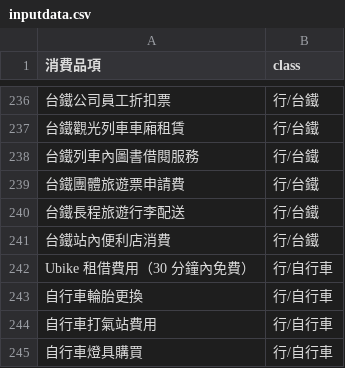
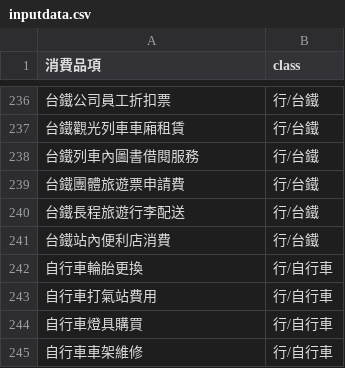
Before and after one commit to ChrisLinCode/train_model, a CSV file: src/main/resources/inputdata.csv, drawn as a sheet; only a part is shown, gaps mark what is left out; the shorter side is filled out with more unchanged rows; the diff names each change by its address in the sheet, - before the commit and + after, or states it on an @@ line.

```diff
--- a/src/main/resources/inputdata.csv
+++ b/src/main/resources/inputdata.csv
-row 242: Ubike 租借費用（30 分鐘內免費） | 行/自行車
```
Also changed, not shown: src/main/resources/inputdata_v.csv, src/main/resources/processed_data.csv, 8 other files.
